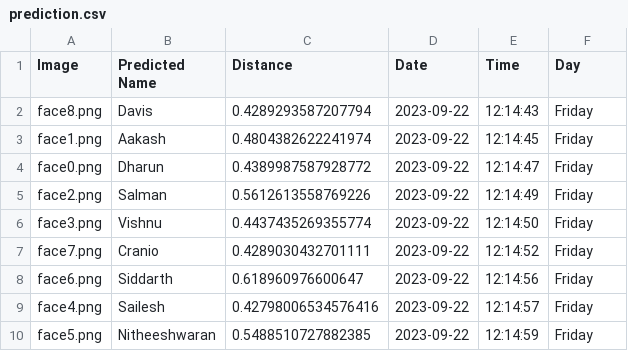
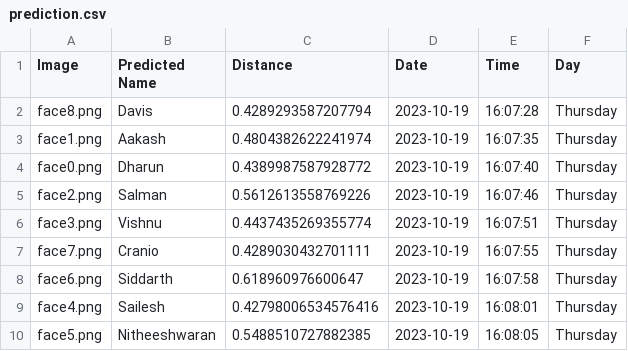
Before and after one commit to Sweeton-JK/Smart-Automated-Group-Attendance-SAGAai, a CSV file: csvFolder/prediction.csv, drawn as a sheet.

```diff
--- a/csvFolder/prediction.csv
+++ b/csvFolder/prediction.csv
@@ -1,10 +1,10 @@
 Image,Predicted Name,Distance,Date,Time,Day
-face8.png,Davis,0.4289293587207794,2023-09-22,12:14:43,Friday
-face1.png,Aakash,0.4804382622241974,2023-09-22,12:14:45,Friday
-face0.png,Dharun,0.4389987587928772,2023-09-22,12:14:47,Friday
-face2.png,Salman,0.5612613558769226,2023-09-22,12:14:49,Friday
-face3.png,Vishnu,0.4437435269355774,2023-09-22,12:14:50,Friday
-face7.png,Cranio,0.4289030432701111,2023-09-22,12:14:52,Friday
-face6.png,Siddarth,0.618960976600647,2023-09-22,12:14:56,Friday
-face4.png,Sailesh,0.42798006534576416,2023-09-22,12:14:57,Friday
-face5.png,Nitheeshwaran,0.5488510727882385,2023-09-22,12:14:59,Friday
+face8.png,Davis,0.4289293587207794,2023-10-19,16:07:28,Thursday
+face1.png,Aakash,0.4804382622241974,2023-10-19,16:07:35,Thursday
+face0.png,Dharun,0.4389987587928772,2023-10-19,16:07:40,Thursday
+face2.png,Salman,0.5612613558769226,2023-10-19,16:07:46,Thursday
+face3.png,Vishnu,0.4437435269355774,2023-10-19,16:07:51,Thursday
+face7.png,Cranio,0.4289030432701111,2023-10-19,16:07:55,Thursday
+face6.png,Siddarth,0.618960976600647,2023-10-19,16:07:58,Thursday
+face4.png,Sailesh,0.42798006534576416,2023-10-19,16:08:01,Thursday
+face5.png,Nitheeshwaran,0.5488510727882385,2023-10-19,16:08:05,Thursday
```
Also changed, not shown: 7 other files.
